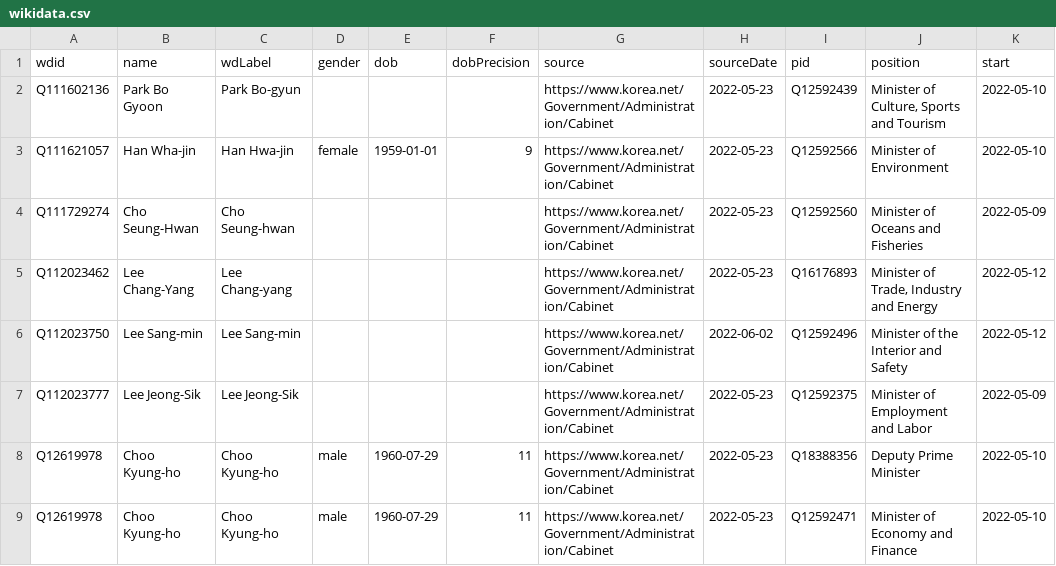
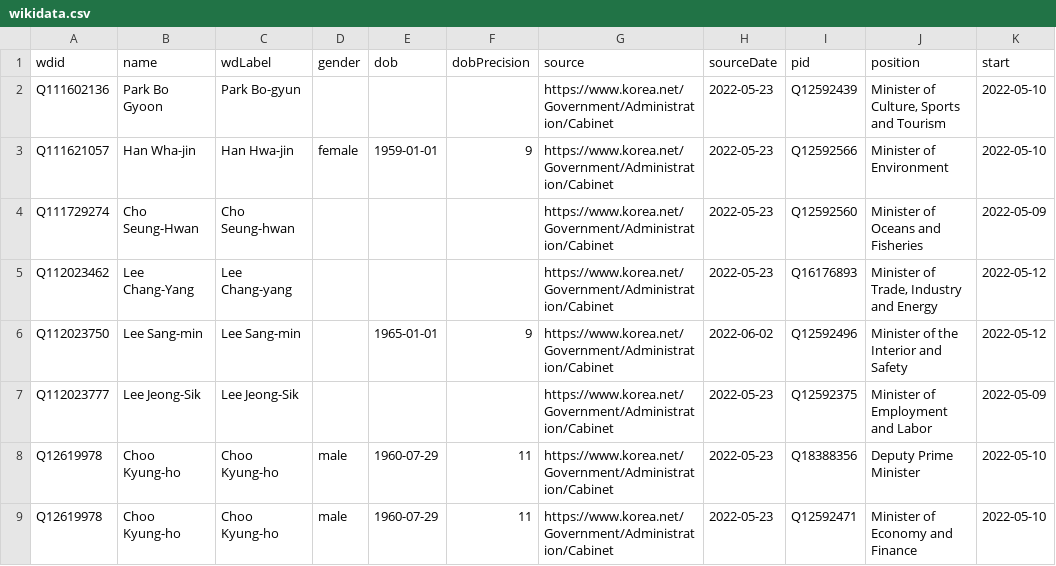
Before and after one commit to every-politician-scrapers/south-korea-ministers, a CSV file: sources/official/wikidata.csv, drawn as a sheet; only a part is shown; the diff names each change by its address in the sheet, - before the commit and + after, or states it on an @@ line.

Commit message:
Compare external sources to Wikidata

```diff
--- a/sources/official/wikidata.csv
+++ b/sources/official/wikidata.csv
-E6 (dob): (empty)
+E6 (dob): 1965-01-01
-F6 (dobPrecision): (empty)
+F6 (dobPrecision): 9
```
